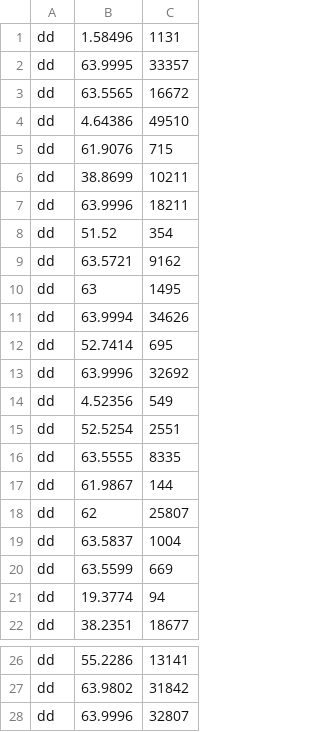
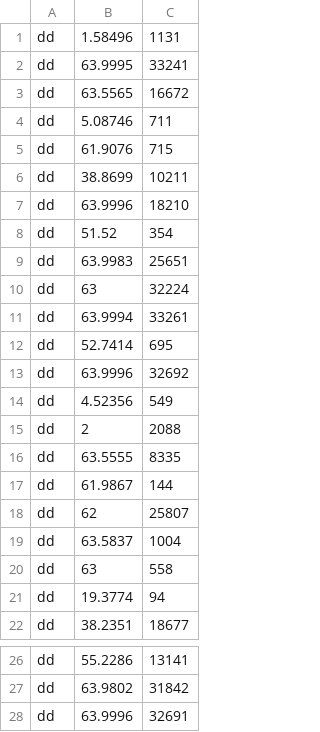
Before and after one commit to herbie-fp/herbie, a CSV file: compile/nr.dd.csv, drawn as a sheet; only a part is shown, gaps mark what is left out.

```diff
--- a/compile/nr.dd.csv
+++ b/compile/nr.dd.csv
@@ -1,12 +1,12 @@
 dd,        1.58496,           1131
-dd,        63.9995,          33357
+dd,        63.9995,          33241
 dd,        63.5565,          16672
-dd,        4.64386,          49510
+dd,        5.08746,            711
 dd,        61.9076,            715
 dd,        38.8699,          10211
-dd,        63.9996,          18211
+dd,        63.9996,          18210
 dd,          51.52,            354
-dd,        63.5721,           9162
-dd,             63,           1495
-dd,        63.9994,          34626
+dd,        63.9983,          25651
+dd,             63,          32224
+dd,        63.9994,          33261
 dd,        52.7414,            695
@@ -14,3 +14,3 @@ dd,        63.9996,          32692
 dd,        4.52356,            549
-dd,        52.5254,           2551
+dd,              2,           2088
 dd,        63.5555,           8335
@@ -19,3 +19,3 @@ dd,             62,          25807
 dd,        63.5837,           1004
-dd,        63.5599,            669
+dd,             63,            558
 dd,        19.3774,             94
@@ -27,2 +27,2 @@ dd,        55.2286,          13141
 dd,        63.9802,          31842
-dd,        63.9996,          32807
+dd,        63.9996,          32691
```
Also changed, not shown: compile/casio-runtime.csv, compile/nr.df.csv, 15 other files.
